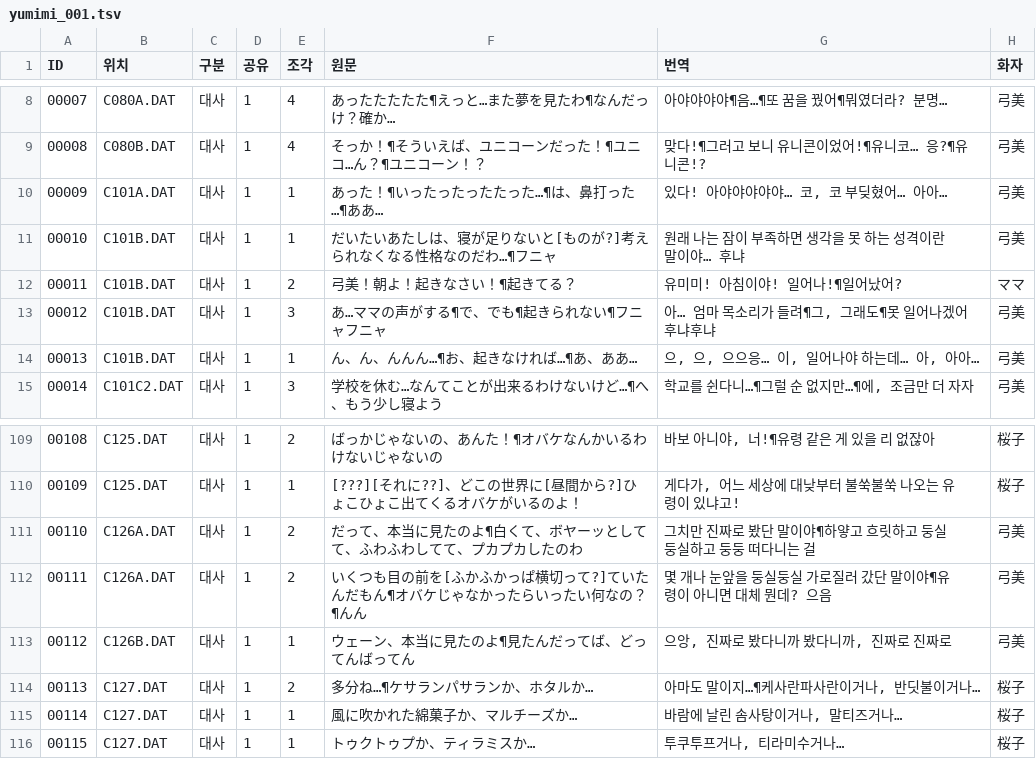
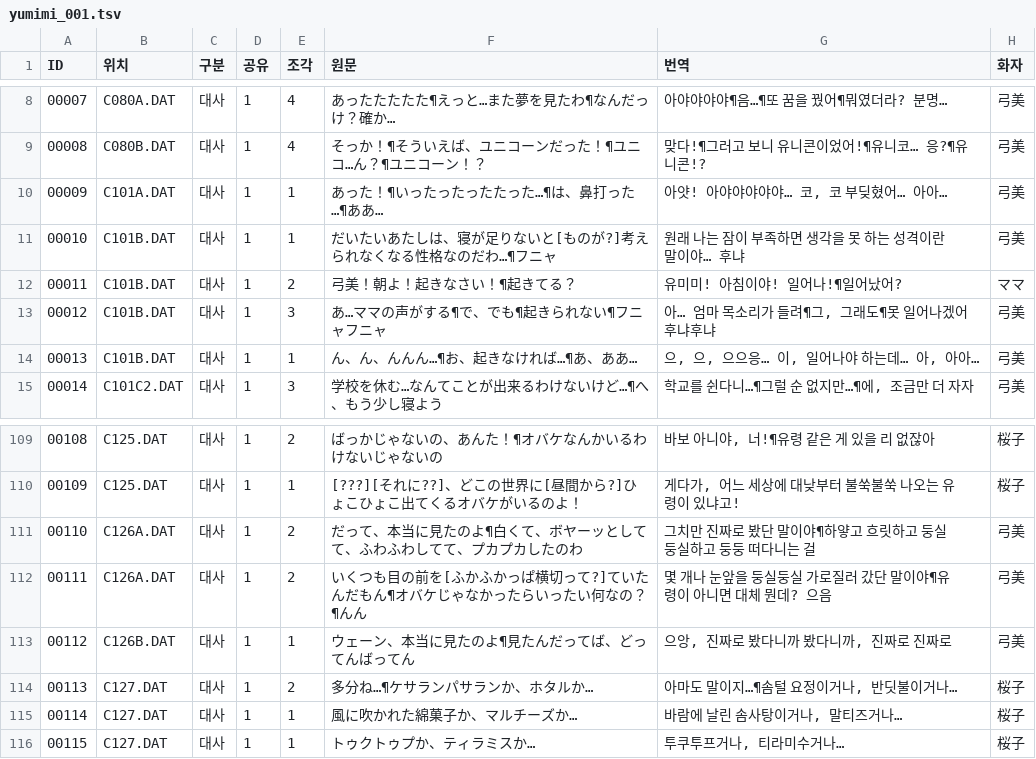
Before and after one commit to hospi0/yumimi-kr-patch, a TSV file: my files/tsv/yumimi_001.tsv, drawn as a sheet; only a part is shown, gaps mark what is left out.

```diff
--- a/my files/tsv/yumimi_001.tsv
+++ b/my files/tsv/yumimi_001.tsv
@@ -9,3 +9,3 @@ ID	위치	구분	공유	조각	원문	번역	화자
 00008	C080B.DAT	대사	1	4	そっか！¶そういえば、ユニコーンだった！¶ユニコ…ん？¶ユニコーン！？	맞다!¶그러고 보니 유니콘이었어!¶유니코… 응?¶유니콘!?	弓美
-00009	C101A.DAT	대사	1	1	あった！¶いったったったたった…¶は、鼻打った…¶ああ…	있다! 아야야야야야… 코, 코 부딪혔어… 아아…	弓美
+00009	C101A.DAT	대사	1	1	あった！¶いったったったたった…¶は、鼻打った…¶ああ…	아얏! 아야야야야야… 코, 코 부딪혔어… 아아…	弓美
 00010	C101B.DAT	대사	1	1	だいたいあたしは、寝が足りないと[ものが?]考えられなくなる性格なのだわ…¶フニャ	원래 나는 잠이 부족하면 생각을 못 하는 성격이란 말이야… 후냐	弓美
@@ -113,3 +113,3 @@ ID	위치	구분	공유	조각	원문	번역	화자
 00112	C126B.DAT	대사	1	1	ウェーン、本当に見たのよ¶見たんだってば、どってんばってん	으앙, 진짜로 봤다니까 봤다니까, 진짜로 진짜로	弓美
-00113	C127.DAT	대사	1	2	多分ね…¶ケサランパサランか、ホタルか…	아마도 말이지…¶케사란파사란이거나, 반딧불이거나…	桜子
+00113	C127.DAT	대사	1	2	多分ね…¶ケサランパサランか、ホタルか…	아마도 말이지…¶솜털 요정이거나, 반딧불이거나…	桜子
 00114	C127.DAT	대사	1	1	風に吹かれた綿菓子か、マルチーズか…	바람에 날린 솜사탕이거나, 말티즈거나…	桜子
```
Also changed, not shown: my files/tsv/yumimi_005.tsv, work/trans/fixes.tsv, 4 other files.
